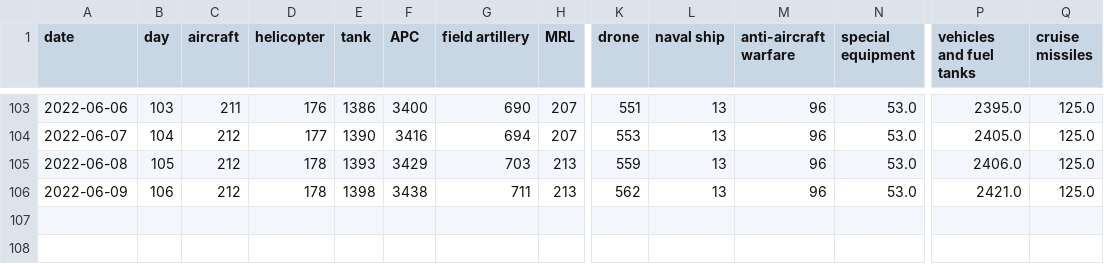
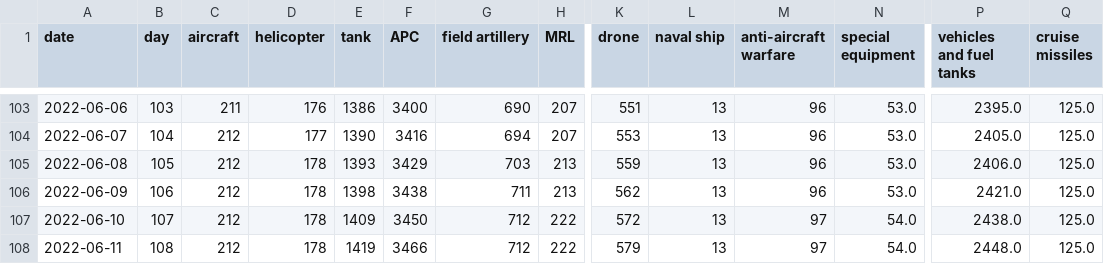
Before and after one commit to taw/open-source-adventures, a CSV file: docs/episode-29/tanks/russia_losses_equipment.csv, drawn as a sheet; only a part is shown, gaps mark what is left out; rows hold the shown columns only; the diff names each change by its address in the sheet, - before the commit and + after, or states it on an @@ line.

Commit message:
Data update

```diff
--- a/docs/episode-29/tanks/russia_losses_equipment.csv
+++ b/docs/episode-29/tanks/russia_losses_equipment.csv
+row 107: 2022-06-10 | 107 | 212 | 178 | 1409 | 3450 | 712 | 222 | 572 | 13 | 97 | 54.0 | 2438.0 | 125.0
+row 108: 2022-06-11 | 108 | 212 | 178 | 1419 | 3466 | 712 | 222 | 579 | 13 | 97 | 54.0 | 2448.0 | 125.0
```
Also changed, not shown: docs/episode-30/russia_losses_equipment.982e4e03.csv, docs/episode-31/russia_losses_equipment.csv, 48 other files.
